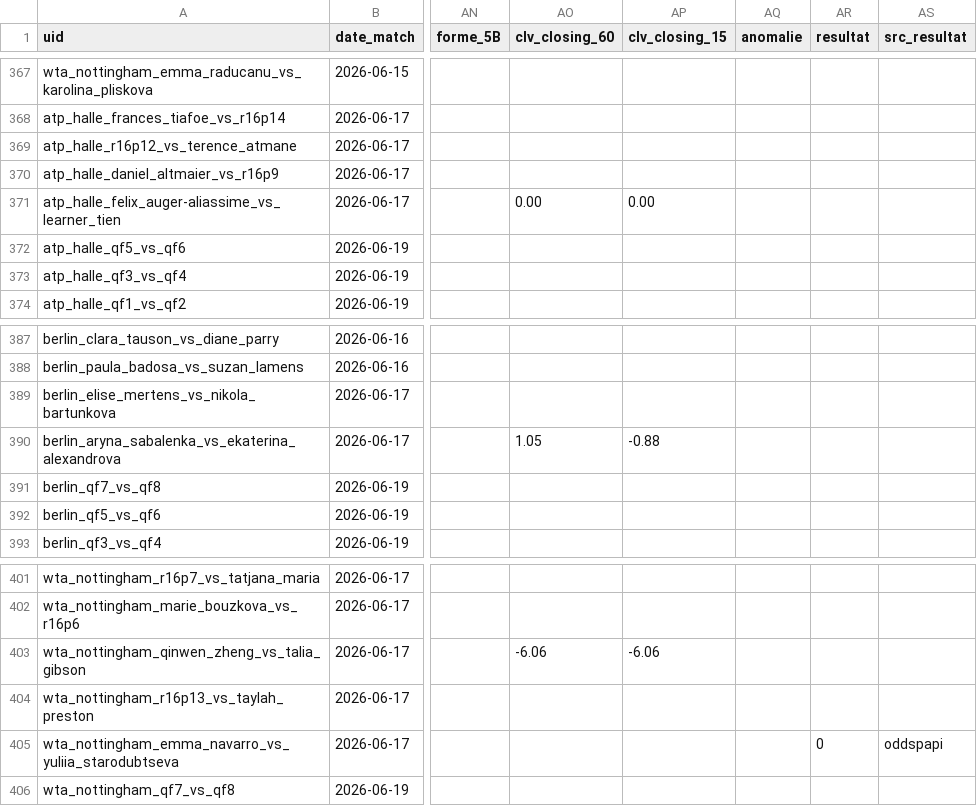
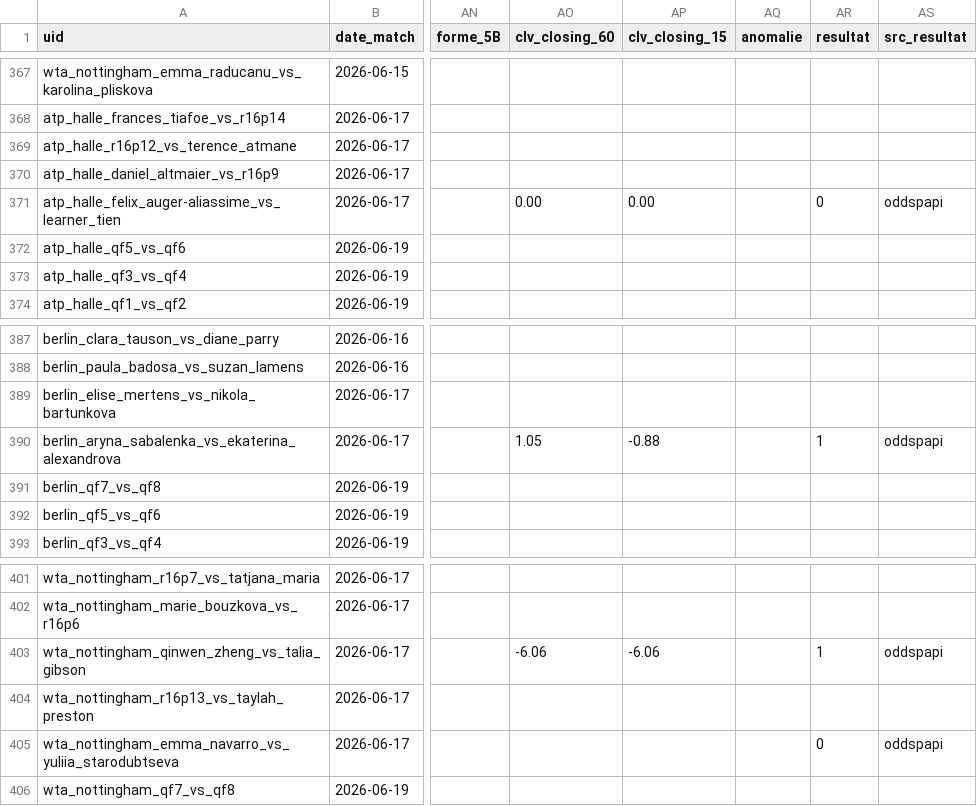
Before and after one commit to Lucas987987/Tennis-edge, a CSV file: backtest_tennis.csv, drawn as a sheet; only a part is shown, gaps mark what is left out; the diff names each change by its address in the sheet, - before the commit and + after, or states it on an @@ line.

```diff
--- a/backtest_tennis.csv
+++ b/backtest_tennis.csv
-AR371 (resultat): (empty)
+AR371 (resultat): 0
-AS371 (src_resultat): (empty)
+AS371 (src_resultat): oddspapi
-AR390 (resultat): (empty)
+AR390 (resultat): 1
-AS390 (src_resultat): (empty)
+AS390 (src_resultat): oddspapi
-AR403 (resultat): (empty)
+AR403 (resultat): 1
-AS403 (src_resultat): (empty)
+AS403 (src_resultat): oddspapi
```
Also changed, not shown: 1 other file.
